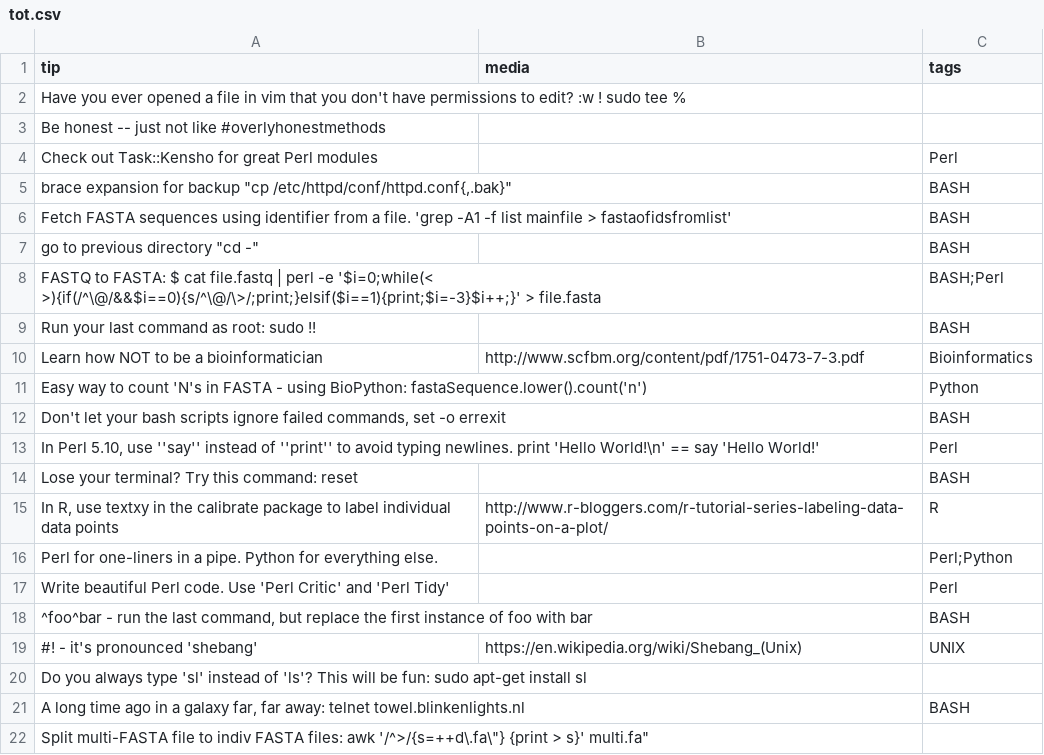
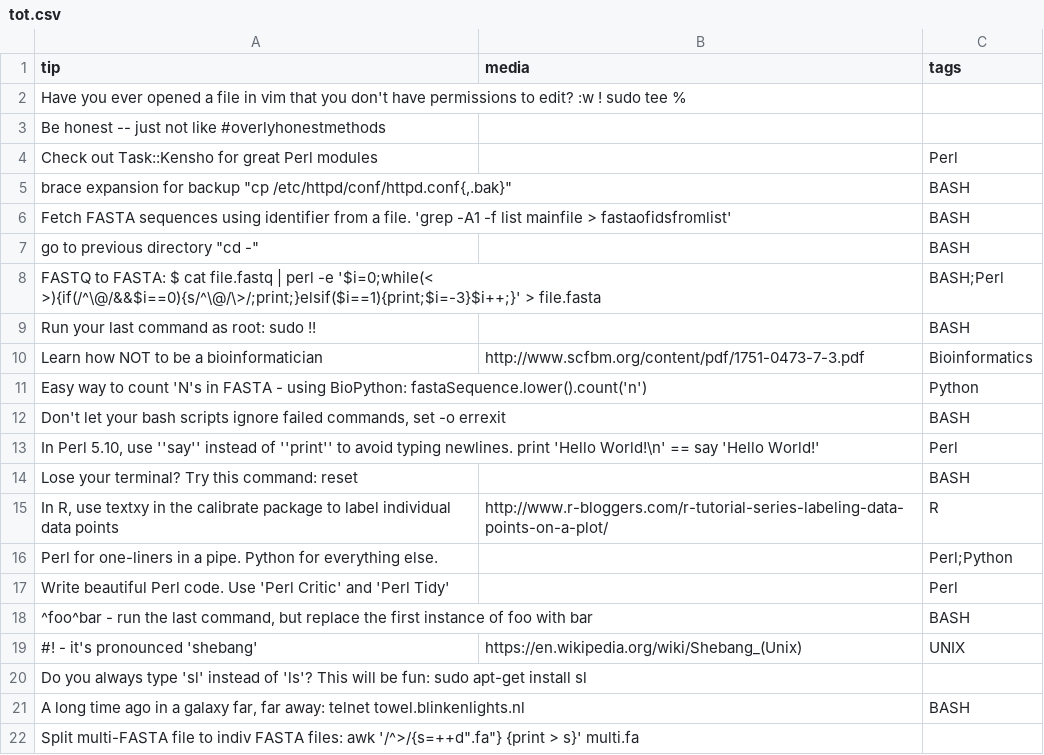
Before and after one commit to abbycabs/TOT, a CSV file: tot.csv, drawn as a sheet.

Commit message:
update tot.csv

```diff
--- a/tot.csv
+++ b/tot.csv
@@ -21,2 +21,2 @@ tip, media, tags
 "A long time ago in a galaxy far, far away: telnet towel.blinkenlights.nl",,BASH
-"Split multi-FASTA file to indiv FASTA files: awk '/^>/{s=++d\".fa\"} {print > s}' multi.fa",,
+"Split multi-FASTA file to indiv FASTA files: awk '/^>/{s=++d"".fa""} {print > s}' multi.fa",,
```
